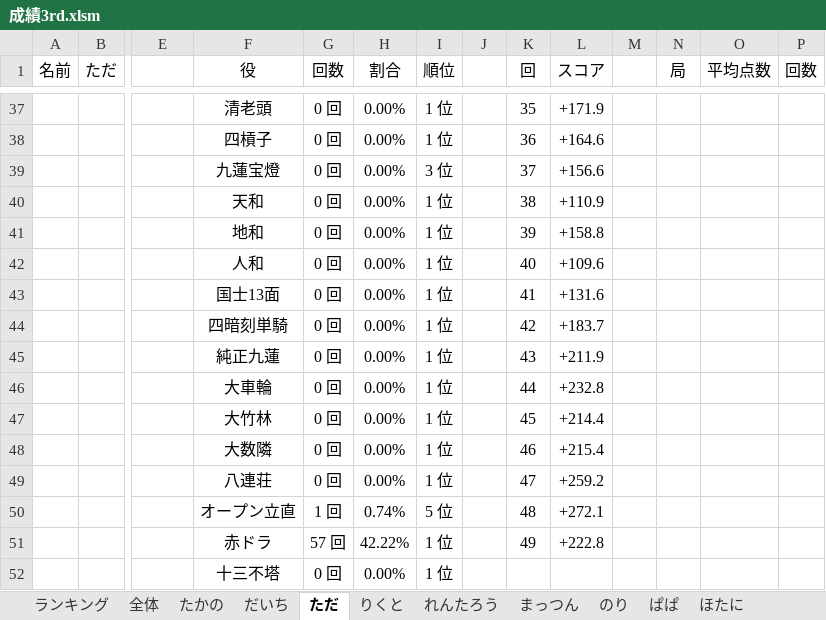
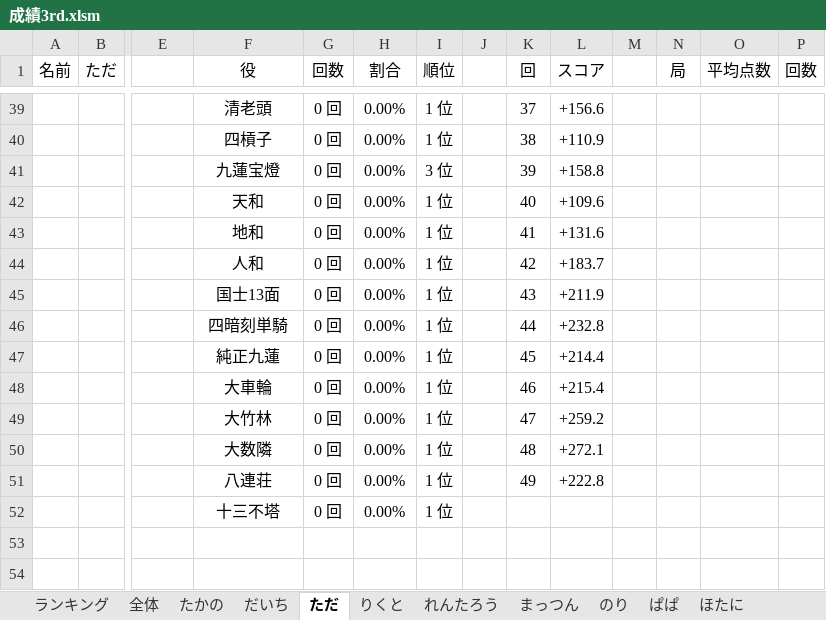
Before and after one commit to daicho/mahjong, an Excel workbook: 麻雀同好会3rd/成績3rd.xlsm, sheet ただ, drawn as a sheet; only a part is shown, gaps mark what is left out; values as stored, in another font and other column widths than the file's, no borders; charts and pictures not drawn; removed rows and columns are numbered as before the commit, all else as after; rows hold the shown columns only; the diff covers the shown part only; the diff names each change by its address in the sheet, - before the commit and + after, or states it on an @@ line.

```diff
--- a/麻雀同好会3rd/成績3rd.xlsm (sheet ただ)
+++ b/麻雀同好会3rd/成績3rd.xlsm (sheet ただ)
-K39 (回): 35
+K39 (回): 37
-L39 (スコア): +171.9
+L39 (スコア): +156.6
-K40 (回): 36
+K40 (回): 38
-L40 (スコア): +164.6
+L40 (スコア): +110.9
-K41 (回): 37
+K41 (回): 39
-L41 (スコア): +156.6
+L41 (スコア): +158.8
-K42 (回): 38
+K42 (回): 40
-L42 (スコア): +110.9
+L42 (スコア): +109.6
-K43 (回): 39
+K43 (回): 41
-L43 (スコア): +158.8
+L43 (スコア): +131.6
-K44 (回): 40
+K44 (回): 42
-L44 (スコア): +109.6
+L44 (スコア): +183.7
-K45 (回): 41
+K45 (回): 43
-L45 (スコア): +131.6
+L45 (スコア): +211.9
-K46 (回): 42
+K46 (回): 44
-L46 (スコア): +183.7
+L46 (スコア): +232.8
-K47 (回): 43
+K47 (回): 45
-L47 (スコア): +211.9
+L47 (スコア): +214.4
-K48 (回): 44
+K48 (回): 46
-L48 (スコア): +232.8
+L48 (スコア): +215.4
-K49 (回): 45
+K49 (回): 47
-L49 (スコア): +214.4
+L49 (スコア): +259.2
-K50 (回): 46
+K50 (回): 48
-L50 (スコア): +215.4
+L50 (スコア): +272.1
-K51 (回): 47
+K51 (回): 49
-L51 (スコア): +259.2
+L51 (スコア): +222.8
-row 50:  |  | 51 | オープン立直 | 1 回 | 0.74% | 5 位 |  | 48 | +272.1
-row 51:  |  | 52 | 赤ドラ | 57 回 | 42.22% | 1 位 |  | 49 | +222.8
```
Also changed, not shown: 3 added rows, 1 removed row and 122 edited cells elsewhere in this sheet, sheet だいち, sheet 全体, sheet まっつん, sheet りくと, sheet れんたろう, sheet たかの, 3 more sheets, formulas that keep their value, charts or pictures, 麻雀同好会1st/成績1st.xlsm, 麻雀同好会2nd/成績2nd.xlsm, 50 other files.
